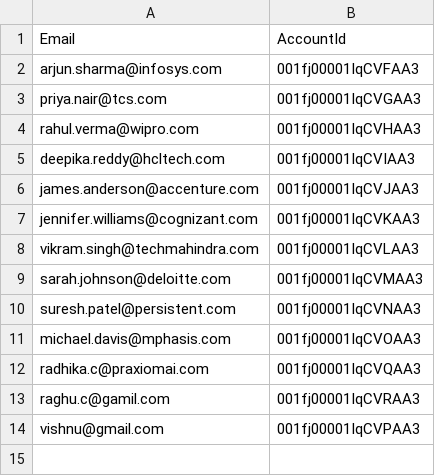
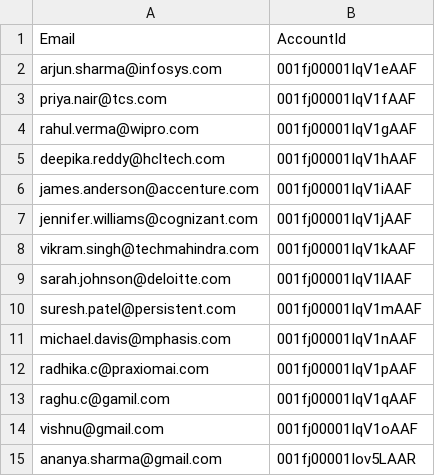
Before and after one commit to Radhika-C3/salesforce-data-migration, a CSV file: update-contacts.csv, drawn as a sheet.

```diff
--- a/update-contacts.csv
+++ b/update-contacts.csv
@@ -1,14 +1,15 @@
 Email,AccountId
-arjun.sharma@infosys.com,001fj00001IqCVFAA3
-priya.nair@tcs.com,001fj00001IqCVGAA3
-rahul.verma@wipro.com,001fj00001IqCVHAA3
-deepika.reddy@hcltech.com,001fj00001IqCVIAA3
-james.anderson@accenture.com,001fj00001IqCVJAA3
-jennifer.williams@cognizant.com,001fj00001IqCVKAA3
-vikram.singh@techmahindra.com,001fj00001IqCVLAA3
-sarah.johnson@deloitte.com,001fj00001IqCVMAA3
-suresh.patel@persistent.com,001fj00001IqCVNAA3
-michael.davis@mphasis.com,001fj00001IqCVOAA3
-radhika.c@praxiomai.com,001fj00001IqCVQAA3
-raghu.c@gamil.com,001fj00001IqCVRAA3
-vishnu@gmail.com,001fj00001IqCVPAA3
+arjun.sharma@infosys.com,001fj00001IqV1eAAF
+priya.nair@tcs.com,001fj00001IqV1fAAF
+rahul.verma@wipro.com,001fj00001IqV1gAAF
+deepika.reddy@hcltech.com,001fj00001IqV1hAAF
+james.anderson@accenture.com,001fj00001IqV1iAAF
+jennifer.williams@cognizant.com,001fj00001IqV1jAAF
+vikram.singh@techmahindra.com,001fj00001IqV1kAAF
+sarah.johnson@deloitte.com,001fj00001IqV1lAAF
+suresh.patel@persistent.com,001fj00001IqV1mAAF
+michael.davis@mphasis.com,001fj00001IqV1nAAF
+radhika.c@praxiomai.com,001fj00001IqV1pAAF
+raghu.c@gamil.com,001fj00001IqV1qAAF
+vishnu@gmail.com,001fj00001IqV1oAAF
+ananya.sharma@gmail.com,001fj00001Iov5LAAR
```
Also changed, not shown: accounts.csv, contacts-with-account.csv, 2 other files.
